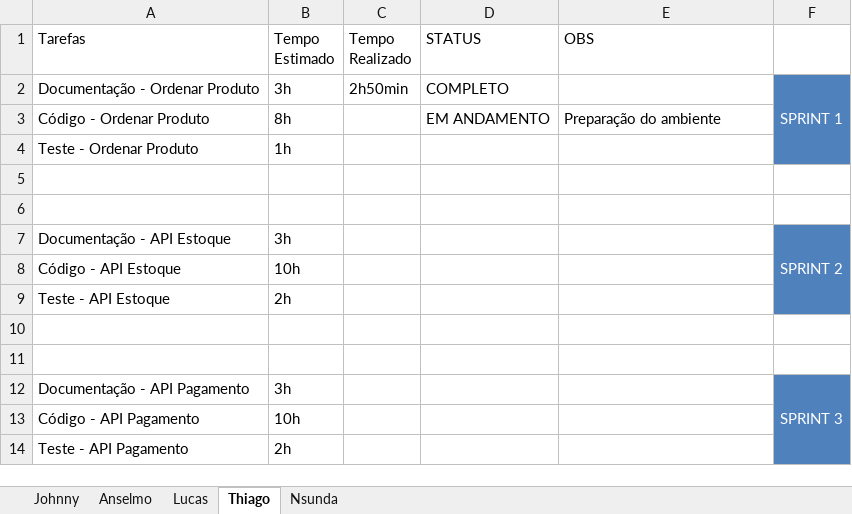
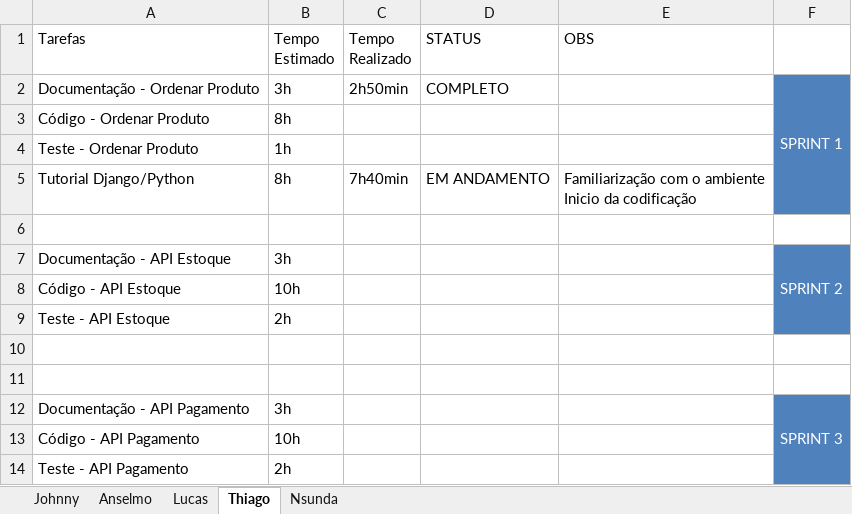
Before and after one commit to coop14/cooppizza, an Excel workbook: docs/TimesheetGlobal.xlsx, sheet Thiago, drawn as a sheet; values as stored, in another font and other column widths than the file's, no borders; table styles not drawn; removed rows and columns are numbered as before the commit, all else as after; ↵ is a line break in a cell; the diff names each change by its address in the sheet, - before the commit and + after, or states it on an @@ line.

```diff
--- a/docs/TimesheetGlobal.xlsx (sheet Thiago)
+++ b/docs/TimesheetGlobal.xlsx (sheet Thiago)
-F2:F4 merged
+F2:F5 merged
-D3 (STATUS): EM ANDAMENTO
+D3 (STATUS): (empty)
-E3 (OBS): Preparação do ambiente
+E3 (OBS): (empty)
-row 5: (empty)
+row 5: Tutorial Django/Python | 8h | 7h40min | EM ANDAMENTO | Familiarização com o ambiente ↵ Inicio da codificação
-F5 fill: none
+F5 fill: #4F81BD
```
Also changed, not shown: sheet Johnny, sheet Lucas, sheet Nsunda, sheet Anselmo, 13 other files.
